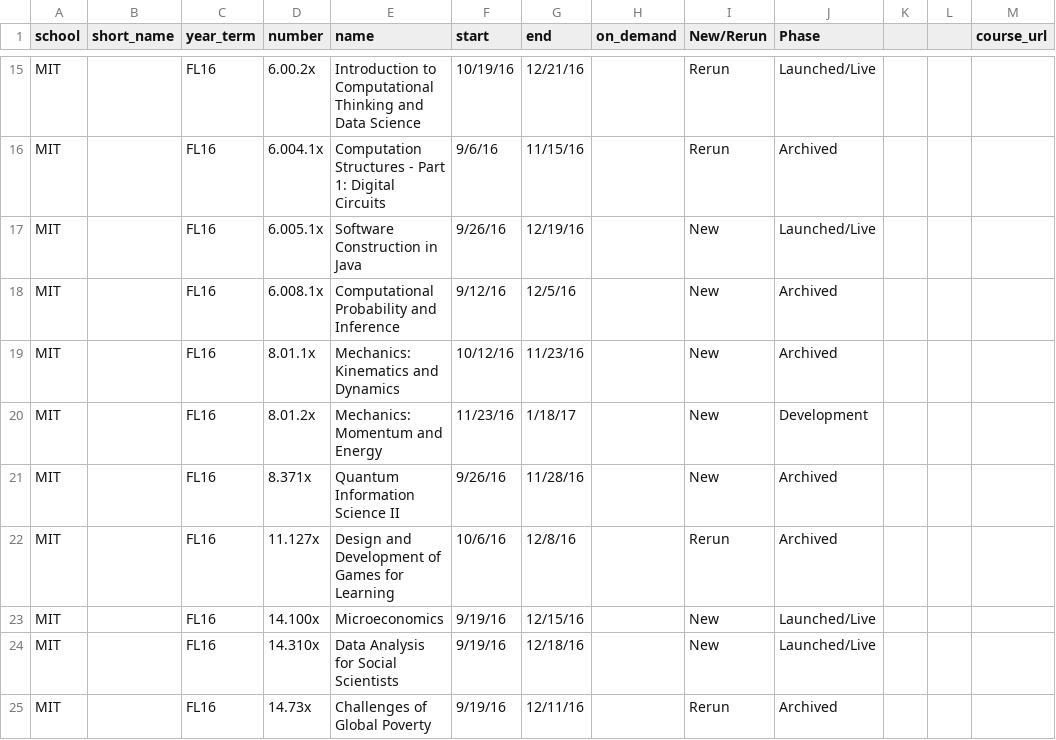
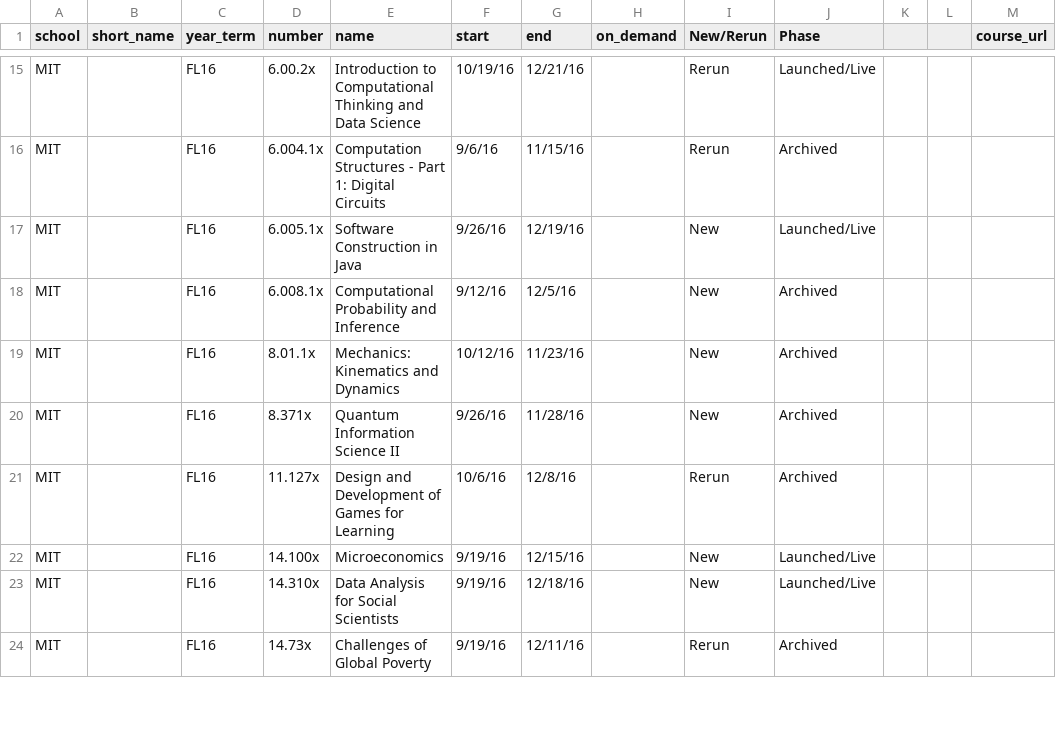
Before and after one commit to myeomans/Early-Interventions-in-Online-Education, a CSV file: courselist.csv, drawn as a sheet; only a part is shown, gaps mark what is left out; the diff names each change by its address in the sheet, - before the commit and + after, or states it on an @@ line.

Commit message:
no later modules

```diff
--- a/courselist.csv
+++ b/courselist.csv
-row 20: MIT |  | FL16 | 8.01.2x | Mechanics: Momentum and Energy | 11/23/16 | 1/18/17 |  | New | Development
```
